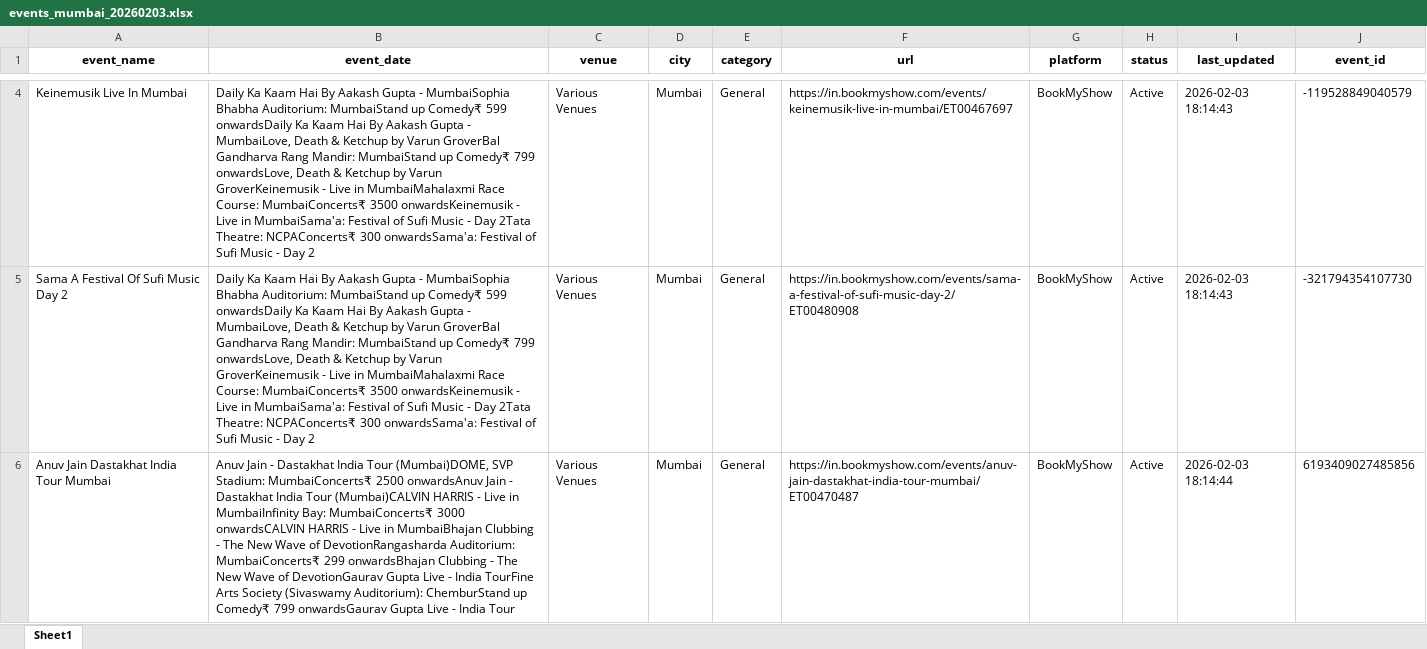
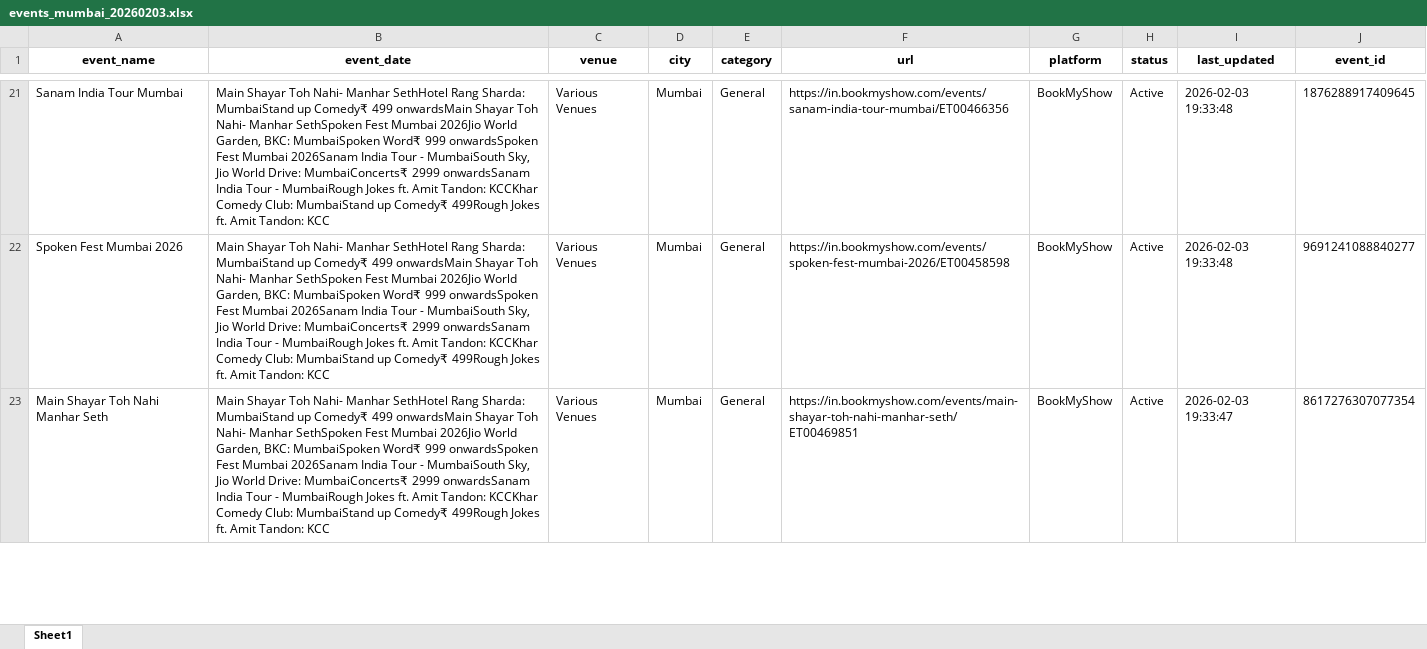
Before and after one commit to vishalsingh756/python_Script, an Excel workbook: src/output/events_mumbai_20260203.xlsx, sheet Sheet1, drawn as a sheet; only a part is shown, gaps mark what is left out; values as stored, in another font and other column widths than the file's, no borders; addresses are those after the commit; the diff covers the shown part only; the diff names each change by its address in the sheet, - before the commit and + after, or states it on an @@ line.

Commit message:
Update README.md and events data

```diff
--- a/src/output/events_mumbai_20260203.xlsx (sheet Sheet1)
+++ b/src/output/events_mumbai_20260203.xlsx (sheet Sheet1)
-A21 (event_name): Keinemusik Live In Mumbai
+A21 (event_name): Sanam India Tour Mumbai
-B21:B22 (event_date): Daily Ka Kaam Hai By Aakash Gupta - MumbaiSophia Bhabha Auditorium: MumbaiStand up Comedy₹ 599 onwardsDaily Ka Kaam Hai By Aakash Gupta - MumbaiLove, Death & Ketchup by Varun GroverBal Gandharva Rang Mandir: MumbaiStand up Comedy₹ 799 onwardsLove, Death & Ketchup by Varun GroverKeinemusik - Live in MumbaiMahalaxmi Race Course: MumbaiConcerts₹ 3500 onwardsKeinemusik - Live in MumbaiSama'a: Festival of Sufi Music - Day 2Tata Theatre: NCPAConcerts₹ 300 onwardsSama'a: Festival of Sufi Music - Day 2
+B21:B22 (event_date): Main Shayar Toh Nahi- Manhar SethHotel Rang Sharda: MumbaiStand up Comedy₹ 499 onwardsMain Shayar Toh Nahi- Manhar SethSpoken Fest Mumbai 2026Jio World Garden, BKC: MumbaiSpoken Word₹ 999 onwardsSpoken Fest Mumbai 2026Sanam India Tour - MumbaiSouth Sky, Jio World Drive: MumbaiConcerts₹ 2999 onwardsSanam India Tour - MumbaiRough Jokes ft. Amit Tandon: KCCKhar Comedy Club: MumbaiStand up Comedy₹ 499Rough Jokes ft. Amit Tandon: KCC
-F21 (url): https://in.bookmyshow.com/events/keinemusik-live-in-mumbai/ET00467697
+F21 (url): https://in.bookmyshow.com/events/sanam-india-tour-mumbai/ET00466356
-I21:I22 (last_updated): 2026-02-03 18:14:43
+I21:I22 (last_updated): 2026-02-03 19:33:48
-J21 (event_id): -119528849040579
+J21 (event_id): 1876288917409645
-A22 (event_name): Sama A Festival Of Sufi Music Day 2
+A22 (event_name): Spoken Fest Mumbai 2026
-F22 (url): https://in.bookmyshow.com/events/sama-a-festival-of-sufi-music-day-2/ET00480908
+F22 (url): https://in.bookmyshow.com/events/spoken-fest-mumbai-2026/ET00458598
-J22 (event_id): -321794354107730
+J22 (event_id): 9691241088840277
-A23 (event_name): Anuv Jain Dastakhat India Tour Mumbai
+A23 (event_name): Main Shayar Toh Nahi Manhar Seth
-B23 (event_date): Anuv Jain - Dastakhat India Tour (Mumbai)DOME, SVP Stadium: MumbaiConcerts₹ 2500 onwardsAnuv Jain - Dastakhat India Tour (Mumbai)CALVIN HARRIS - Live in MumbaiInfinity Bay: MumbaiConcerts₹ 3000 onwardsCALVIN HARRIS - Live in MumbaiBhajan Clubbing - The New Wave of DevotionRangasharda Auditorium: MumbaiConcerts₹ 299 onwardsBhajan Clubbing - The New Wave of DevotionGaurav Gupta Live - India TourFine Arts Society (Sivaswamy Auditorium): ChemburStand up Comedy₹ 799 onwardsGaurav Gupta Live - India Tour
+B23 (event_date): Main Shayar Toh Nahi- Manhar SethHotel Rang Sharda: MumbaiStand up Comedy₹ 499 onwardsMain Shayar Toh Nahi- Manhar SethSpoken Fest Mumbai 2026Jio World Garden, BKC: MumbaiSpoken Word₹ 999 onwardsSpoken Fest Mumbai 2026Sanam India Tour - MumbaiSouth Sky, Jio World Drive: MumbaiConcerts₹ 2999 onwardsSanam India Tour - MumbaiRough Jokes ft. Amit Tandon: KCCKhar Comedy Club: MumbaiStand up Comedy₹ 499Rough Jokes ft. Amit Tandon: KCC
-F23 (url): https://in.bookmyshow.com/events/anuv-jain-dastakhat-india-tour-mumbai/ET00470487
+F23 (url): https://in.bookmyshow.com/events/main-shayar-toh-nahi-manhar-seth/ET00469851
-I23 (last_updated): 2026-02-03 18:14:44
+I23 (last_updated): 2026-02-03 19:33:47
-J23 (event_id): 6193409027485856
+J23 (event_id): 8617276307077354
```
Also changed, not shown: 30 added rows and 121 edited cells elsewhere in this sheet, 2 other files.
